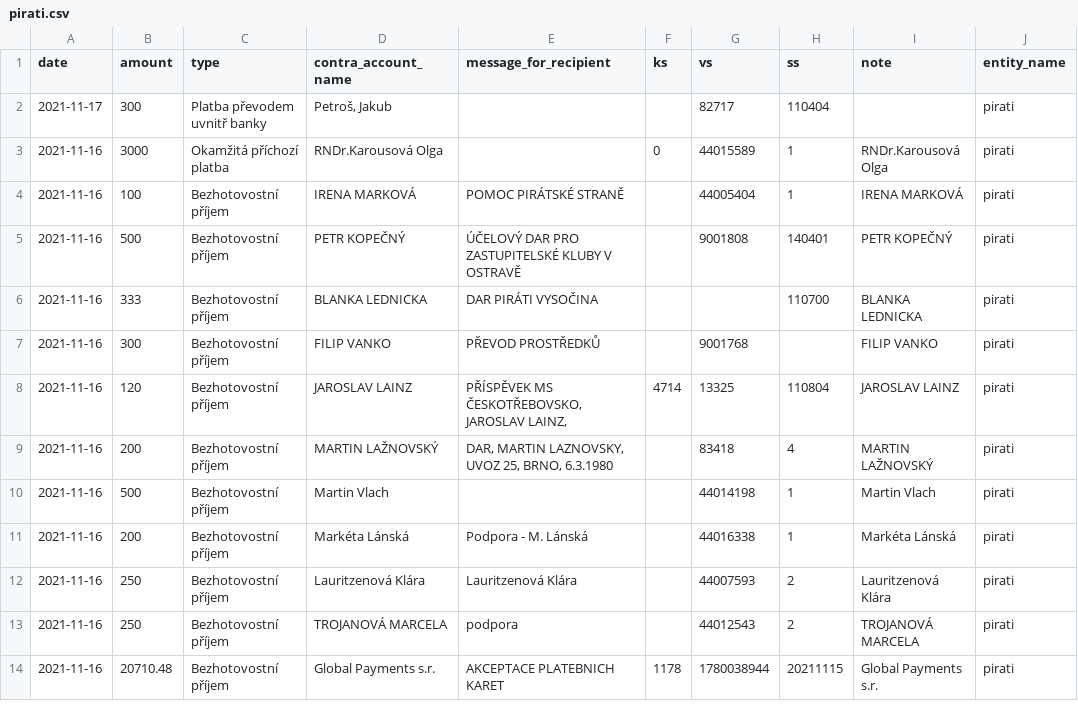
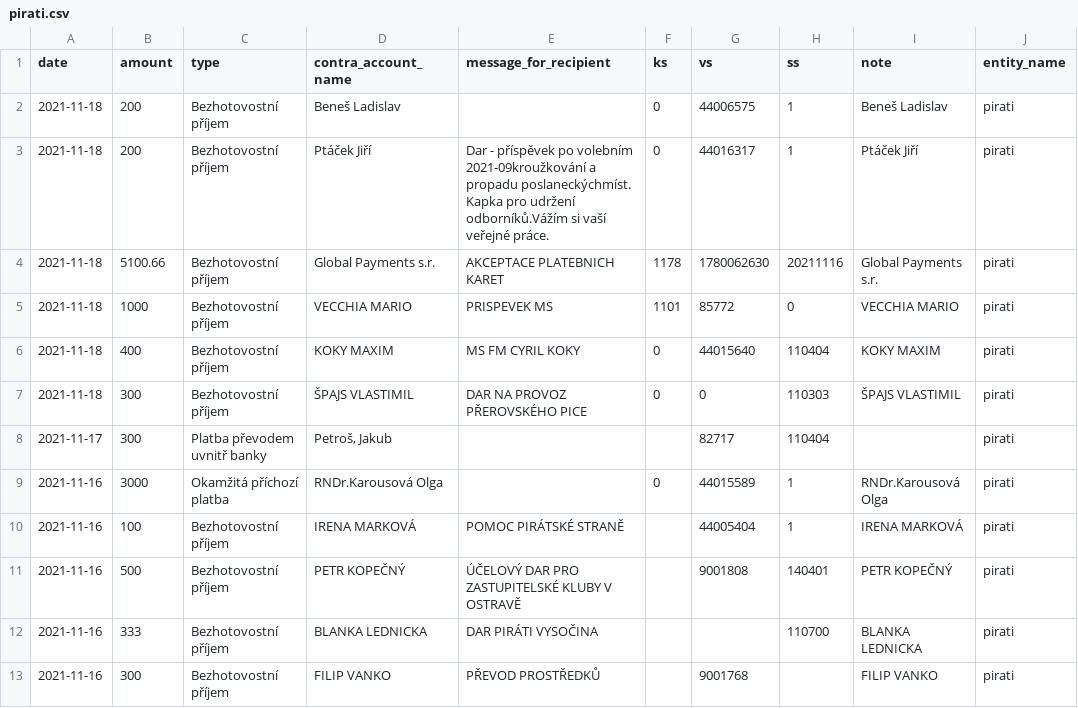
Before and after one commit to opop999/transparent_election_accounts, a CSV file: data/donation_accounts/individual_donation_accounts/pirati.csv, drawn as a sheet; only a part is shown; the shorter side is filled out with more unchanged rows; the diff names each change by its address in the sheet, - before the commit and + after, or states it on an @@ line.

```diff
--- a/data/donation_accounts/individual_donation_accounts/pirati.csv
+++ b/data/donation_accounts/individual_donation_accounts/pirati.csv
+row 2: 2021-11-18 | 200 | Bezhotovostní příjem | Beneš Ladislav |  | 0 | 44006575 | 1 | Beneš Ladislav | pirati
+row 3: 2021-11-18 | 200 | Bezhotovostní příjem | Ptáček Jiří | Dar - příspěvek po volebním 2021-09kroužkování a propadu poslaneckýchmíst. Kapka pro udržení odborníků.Vážím si vaší veřejné práce. | 0 | 44016317 | 1 | Ptáček Jiří | pirati
+row 4: 2021-11-18 | 5100.66 | Bezhotovostní příjem | Global Payments s.r. | AKCEPTACE PLATEBNICH KARET | 1178 | 1780062630 | 20211116 | Global Payments s.r. | pirati
+row 5: 2021-11-18 | 1000 | Bezhotovostní příjem | VECCHIA MARIO | PRISPEVEK MS | 1101 | 85772 | 0 | VECCHIA MARIO | pirati
+row 6: 2021-11-18 | 400 | Bezhotovostní příjem | KOKY MAXIM | MS FM CYRIL KOKY | 0 | 44015640 | 110404 | KOKY MAXIM | pirati
+row 7: 2021-11-18 | 300 | Bezhotovostní příjem | ŠPAJS VLASTIMIL | DAR NA PROVOZ PŘEROVSKÉHO PICE | 0 | 0 | 110303 | ŠPAJS VLASTIMIL | pirati
```
Also changed, not shown: data/donation_accounts/individual_donation_accounts/trikolora.csv, data/donation_accounts/individual_donation_accounts/zeleni.csv, 53 other files.
